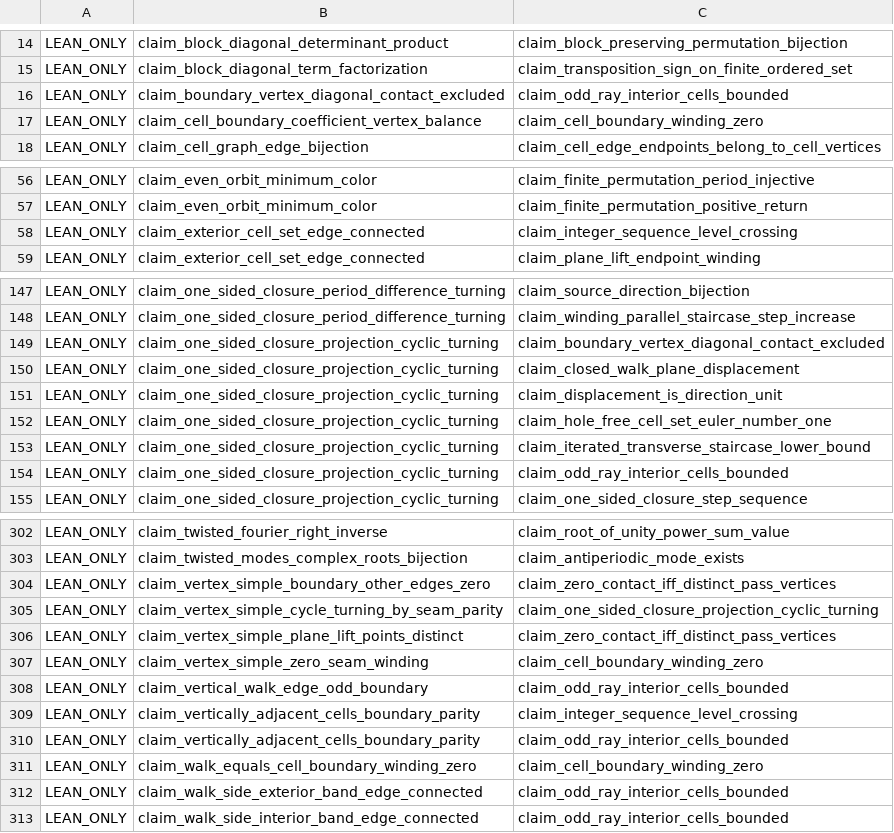
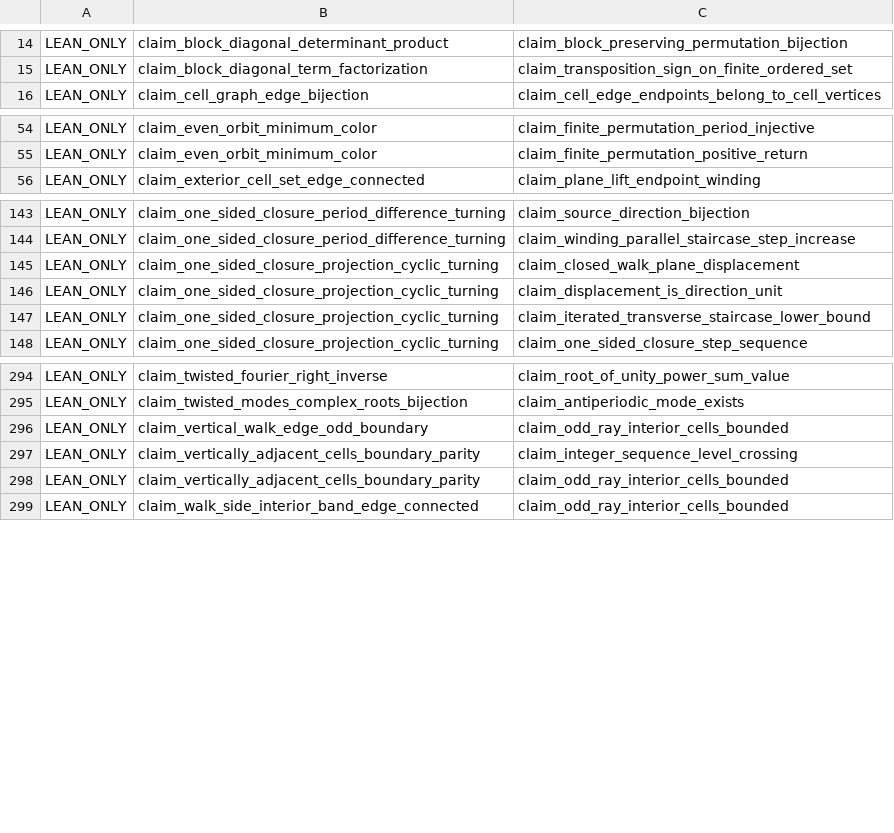
Before and after one commit to masaori/math, a TSV file: exact-solution-of-2d-ising-model-lambda/lean/one-to-one-dependency-ledger.tsv, drawn as a sheet; only a part is shown, gaps mark what is left out; the diff covers the shown part only.

```diff
--- a/exact-solution-of-2d-ising-model-lambda/lean/one-to-one-dependency-ledger.tsv
+++ b/exact-solution-of-2d-ising-model-lambda/lean/one-to-one-dependency-ledger.tsv
@@ -15,4 +15,2 @@ LEAN_ONLY	claim_block_diagonal_determinant_product	claim_block_preserving_permut
 LEAN_ONLY	claim_block_diagonal_term_factorization	claim_transposition_sign_on_finite_ordered_set
-LEAN_ONLY	claim_boundary_vertex_diagonal_contact_excluded	claim_odd_ray_interior_cells_bounded
-LEAN_ONLY	claim_cell_boundary_coefficient_vertex_balance	claim_cell_boundary_winding_zero
 LEAN_ONLY	claim_cell_graph_edge_bijection	claim_cell_edge_endpoints_belong_to_cell_vertices
@@ -57,3 +55,2 @@ LEAN_ONLY	claim_even_orbit_minimum_color	claim_finite_permutation_period_injecti
 LEAN_ONLY	claim_even_orbit_minimum_color	claim_finite_permutation_positive_return
-LEAN_ONLY	claim_exterior_cell_set_edge_connected	claim_integer_sequence_level_crossing
 LEAN_ONLY	claim_exterior_cell_set_edge_connected	claim_plane_lift_endpoint_winding
@@ -148,8 +144,5 @@ LEAN_ONLY	claim_one_sided_closure_period_difference_turning	claim_source_directi
 LEAN_ONLY	claim_one_sided_closure_period_difference_turning	claim_winding_parallel_staircase_step_increase
-LEAN_ONLY	claim_one_sided_closure_projection_cyclic_turning	claim_boundary_vertex_diagonal_contact_excluded
 LEAN_ONLY	claim_one_sided_closure_projection_cyclic_turning	claim_closed_walk_plane_displacement
 LEAN_ONLY	claim_one_sided_closure_projection_cyclic_turning	claim_displacement_is_direction_unit
-LEAN_ONLY	claim_one_sided_closure_projection_cyclic_turning	claim_hole_free_cell_set_euler_number_one
 LEAN_ONLY	claim_one_sided_closure_projection_cyclic_turning	claim_iterated_transverse_staircase_lower_bound
-LEAN_ONLY	claim_one_sided_closure_projection_cyclic_turning	claim_odd_ray_interior_cells_bounded
 LEAN_ONLY	claim_one_sided_closure_projection_cyclic_turning	claim_one_sided_closure_step_sequence
@@ -303,6 +295,2 @@ LEAN_ONLY	claim_twisted_fourier_right_inverse	claim_root_of_unity_power_sum_valu
 LEAN_ONLY	claim_twisted_modes_complex_roots_bijection	claim_antiperiodic_mode_exists
-LEAN_ONLY	claim_vertex_simple_boundary_other_edges_zero	claim_zero_contact_iff_distinct_pass_vertices
-LEAN_ONLY	claim_vertex_simple_cycle_turning_by_seam_parity	claim_one_sided_closure_projection_cyclic_turning
-LEAN_ONLY	claim_vertex_simple_plane_lift_points_distinct	claim_zero_contact_iff_distinct_pass_vertices
-LEAN_ONLY	claim_vertex_simple_zero_seam_winding	claim_cell_boundary_winding_zero
 LEAN_ONLY	claim_vertical_walk_edge_odd_boundary	claim_odd_ray_interior_cells_bounded
@@ -310,4 +298,2 @@ LEAN_ONLY	claim_vertically_adjacent_cells_boundary_parity	claim_integer_sequence
 LEAN_ONLY	claim_vertically_adjacent_cells_boundary_parity	claim_odd_ray_interior_cells_bounded
-LEAN_ONLY	claim_walk_equals_cell_boundary_winding_zero	claim_cell_boundary_winding_zero
-LEAN_ONLY	claim_walk_side_exterior_band_edge_connected	claim_odd_ray_interior_cells_bounded
 LEAN_ONLY	claim_walk_side_interior_band_edge_connected	claim_odd_ray_interior_cells_bounded
```
Also changed, not shown: 2 removed rows elsewhere in this file, 8 other files.
